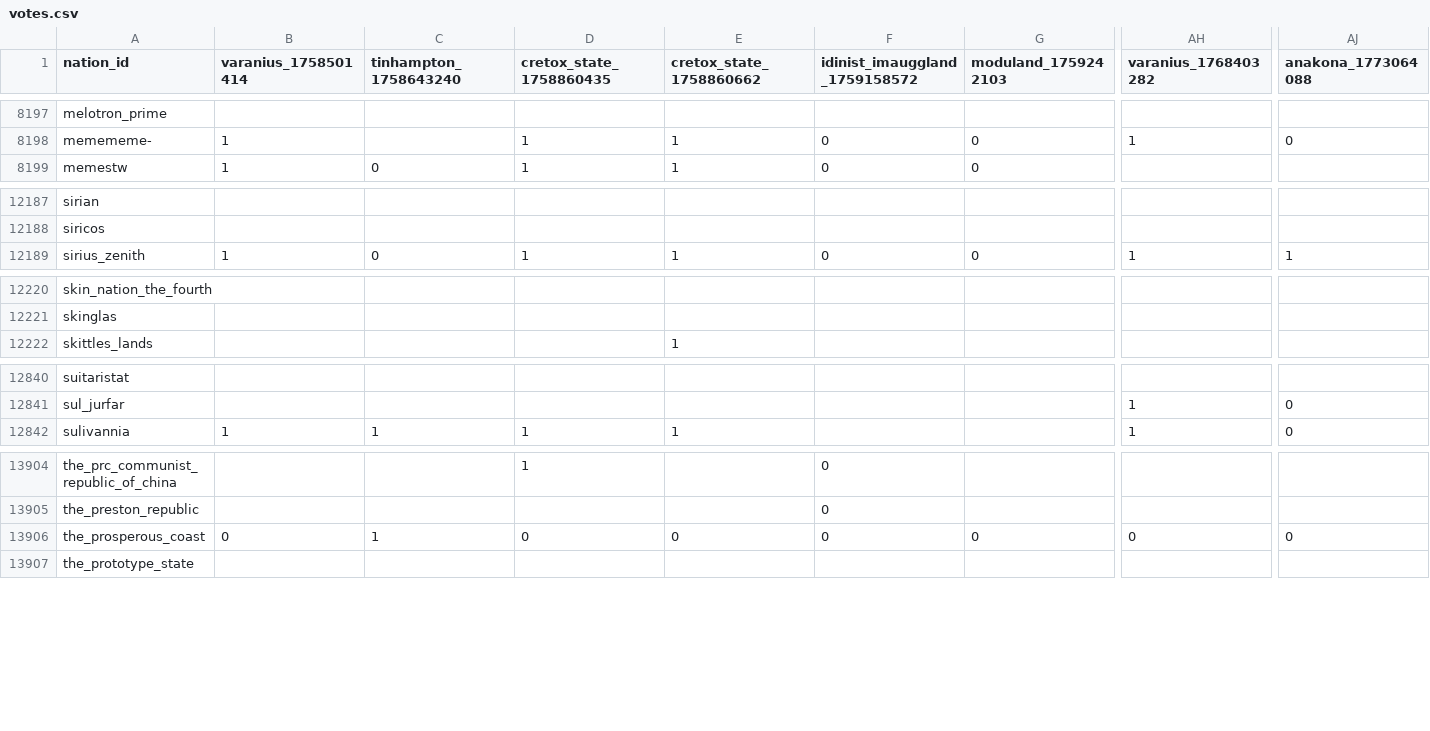
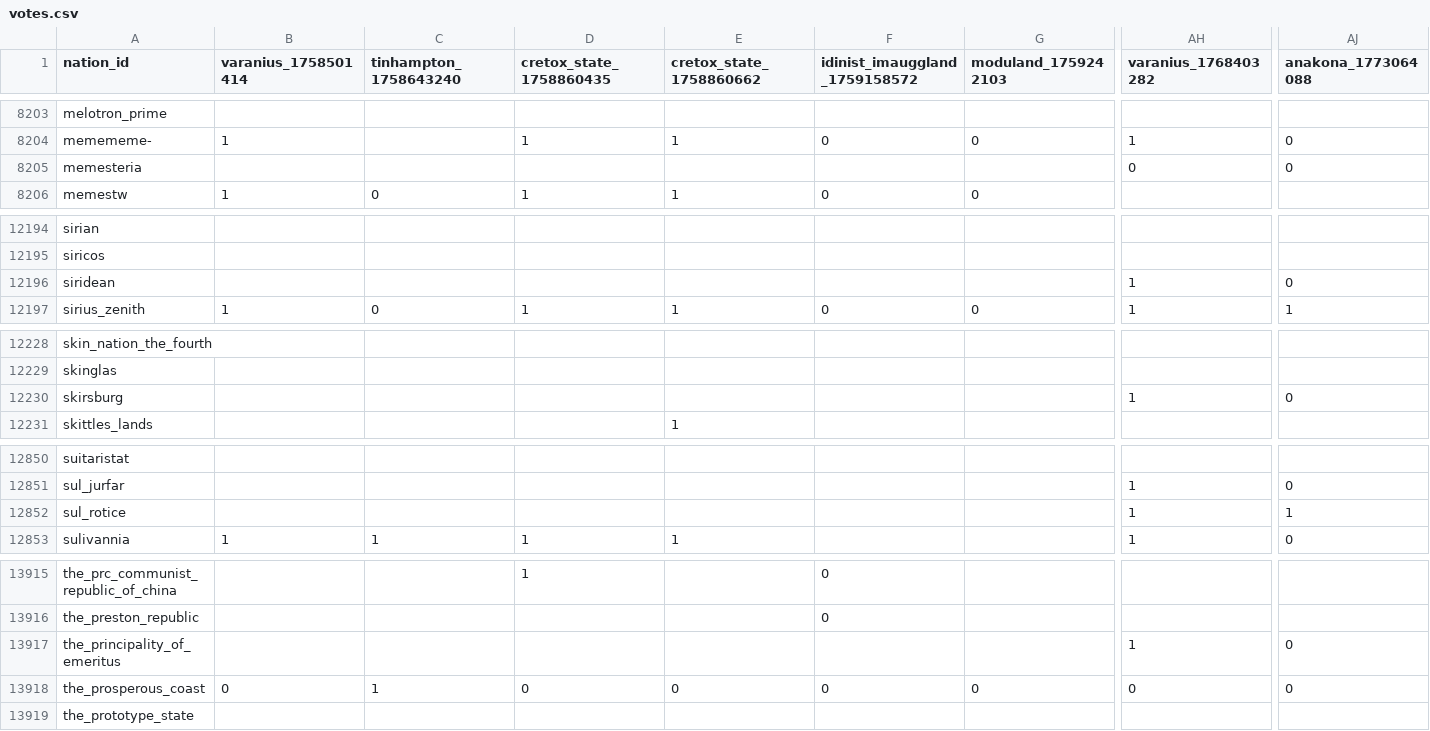
Before and after one commit to Bohaska/wa-voting-records, a CSV file: votes.csv, drawn as a sheet; only a part is shown, gaps mark what is left out; rows hold the shown columns only; the diff covers the shown part only; the diff names each change by its address in the sheet, - before the commit and + after, or states it on an @@ line.

```diff
--- a/votes.csv
+++ b/votes.csv
+row 8205: memesteria |  |  |  |  |  |  | 0 | 0
+row 12196: siridean |  |  |  |  |  |  | 1 | 0
+row 12230: skirsburg |  |  |  |  |  |  | 1 | 0
+row 12852: sul_rotice |  |  |  |  |  |  | 1 | 1
+row 13917: the_principality_of_emeritus |  |  |  |  |  |  | 1 | 0
```
Also changed, not shown: 11 added rows and 134 edited cells elsewhere in this file, 1 other file.
